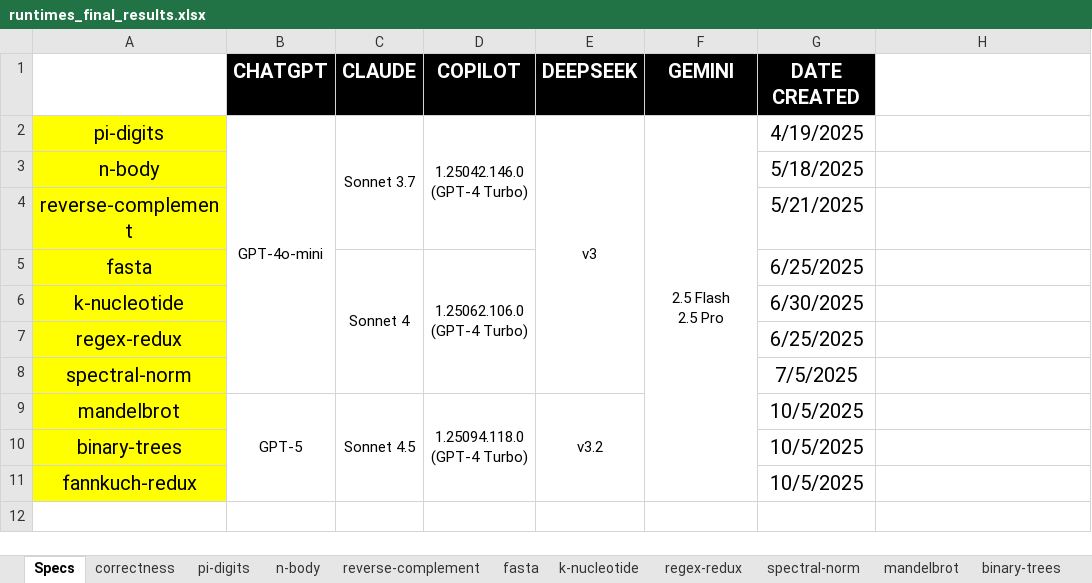
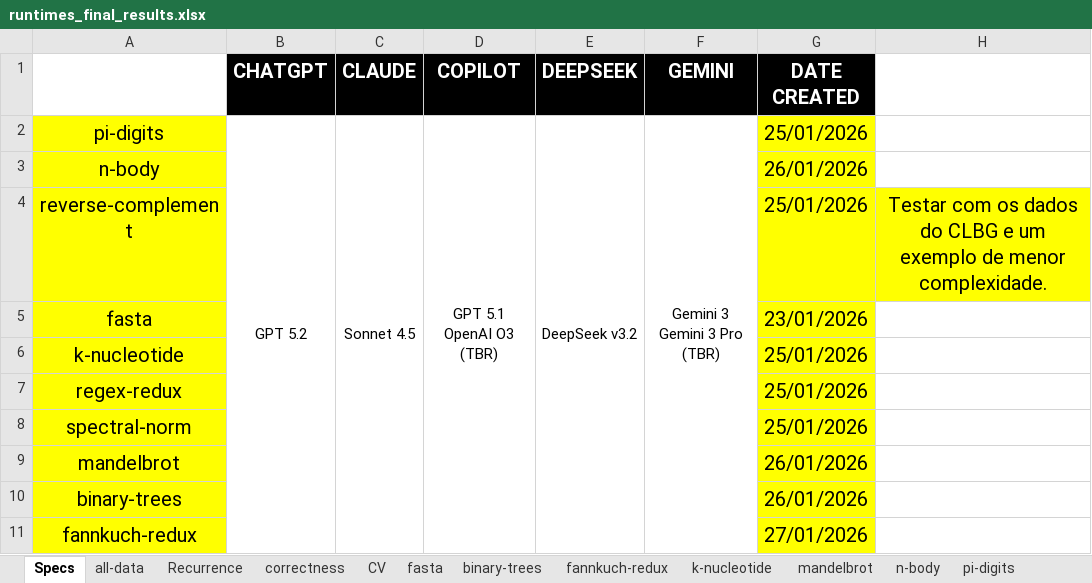
Before and after one commit to evannobre/ai-assistants-research, an Excel workbook: runtimes_final_results.xlsx, sheet Specs, drawn as a sheet; values as stored, in another font and other column widths than the file's, no borders; charts and pictures not drawn; ↵ is a line break in a cell; the diff names each change by its address in the sheet, - before the commit and + after, or states it on an @@ line.

```diff
--- a/runtimes_final_results.xlsx (sheet Specs)
+++ b/runtimes_final_results.xlsx (sheet Specs)
+sheet tab: all-data
+sheet tab: Recurrence
+sheet tab: CV
@@ sheet tab order changed: Specs | all-data | Recurrence | correctness | CV | fasta | binary-trees | fannkuch-redux | k-nucleotide | mandelbrot | n-body | pi-digits @@
-B2 (CHATGPT): GPT-4o-mini
+B2 (CHATGPT): GPT 5.2
-B2:B8 merged
+B2:B11 merged
-C2 (CLAUDE): Sonnet 3.7
+C2 (CLAUDE): Sonnet 4.5
-C2:C4 merged
+C2:C11 merged
-D2 (COPILOT): 1.25042.146.0 ↵ (GPT-4 Turbo)
+D2 (COPILOT): GPT 5.1 ↵ OpenAI O3 (TBR)
-D2:D4 merged
+D2:D11 merged
-E2 (DEEPSEEK): v3
+E2 (DEEPSEEK): DeepSeek v3.2
-E2:E8 merged
+E2:E11 merged
-F2 (GEMINI): 2.5 Flash ↵ 2.5 Pro
+F2 (GEMINI): Gemini 3 ↵ Gemini 3 Pro (TBR)
-G2 (DATE CREATED): 4/19/2025
+G2 (DATE CREATED): 25/01/2026
-G2:G3 fill: none
+G2:G3 fill: #FFFF00
-G3 (DATE CREATED): 5/18/2025
+G3 (DATE CREATED): 26/01/2026
-G4 (DATE CREATED): 5/21/2025
+G4 (DATE CREATED): 25/01/2026
-G4:H4 fill: none
+G4:H4 fill: #FFFF00
-H4: (empty)
+H4: Testar com os dados do CLBG e um exemplo de menor complexidade.
-C5 (CLAUDE): Sonnet 4
+C5 (CLAUDE): (empty)
-C5:C8 merged
-D5 (COPILOT): 1.25062.106.0 ↵ (GPT-4 Turbo)
+D5 (COPILOT): (empty)
-D5:D8 merged
-G5 (DATE CREATED): 6/25/2025
+G5 (DATE CREATED): 23/01/2026
-G5:G11 fill: none
+G5:G11 fill: #FFFF00
-G6 (DATE CREATED): 6/30/2025
+G6 (DATE CREATED): 25/01/2026
-G7 (DATE CREATED): 6/25/2025
+G7 (DATE CREATED): 25/01/2026
-G8 (DATE CREATED): 7/5/2025
+G8 (DATE CREATED): 25/01/2026
-B9 (CHATGPT): GPT-5
+B9 (CHATGPT): (empty)
-B9:B11 merged
-C9 (CLAUDE): Sonnet 4.5
+C9 (CLAUDE): (empty)
-C9:C11 merged
-D9 (COPILOT): 1.25094.118.0 ↵ (GPT-4 Turbo)
+D9 (COPILOT): (empty)
-D9:D11 merged
-E9 (DEEPSEEK): v3.2
+E9 (DEEPSEEK): (empty)
-E9:E11 merged
-G9:G10 (DATE CREATED): 10/5/2025
+G9:G10 (DATE CREATED): 26/01/2026
-G11 (DATE CREATED): 10/5/2025
+G11 (DATE CREATED): 27/01/2026
```
Also changed, not shown: sheet binary-trees, sheet regex-redux, sheet pi-digits, sheet fannkuch-redux, sheet reverse-complement, sheet spectral-norm, 5 more sheets, charts or pictures, 1 other file.
